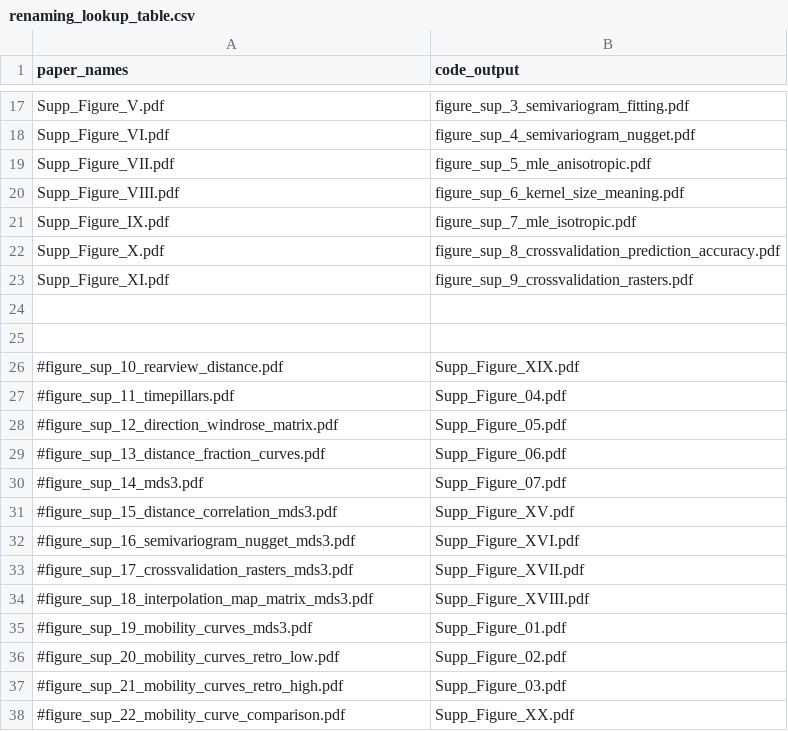
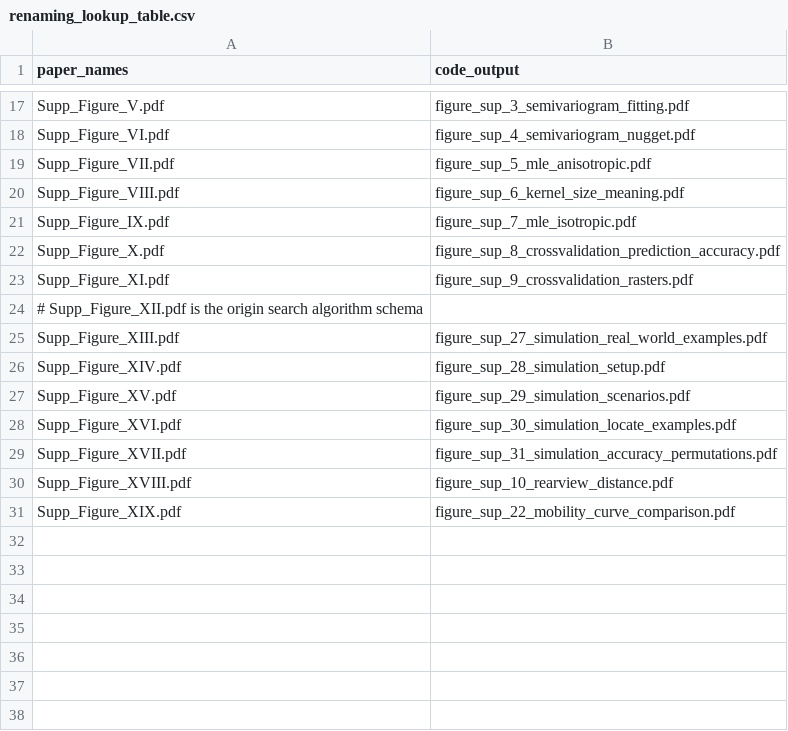
Before and after one commit to nevrome/mobest.analysis.2022, a CSV file: code/04_plot_scripts/paper/renaming_lookup_table.csv, drawn as a sheet; only a part is shown, gaps mark what is left out; removed rows and columns are numbered as before the commit, all else as after; the diff names each change by its address in the sheet, - before the commit and + after, or states it on an @@ line.

Commit message:
more!

```diff
--- a/code/04_plot_scripts/paper/renaming_lookup_table.csv
+++ b/code/04_plot_scripts/paper/renaming_lookup_table.csv
-A24 (paper_names): (empty)
+A24 (paper_names): # Supp_Figure_XII.pdf is the origin search algorithm schema
-row 25: (empty)
+row 25: Supp_Figure_XIII.pdf | figure_sup_27_simulation_real_world_examples.pdf
-row 26: #figure_sup_10_rearview_distance.pdf | Supp_Figure_XIX.pdf
-row 27: #figure_sup_11_timepillars.pdf | Supp_Figure_04.pdf
-row 28: #figure_sup_12_direction_windrose_matrix.pdf | Supp_Figure_05.pdf
-row 29: #figure_sup_13_distance_fraction_curves.pdf | Supp_Figure_06.pdf
-row 30: #figure_sup_14_mds3.pdf | Supp_Figure_07.pdf
-row 31: #figure_sup_15_distance_correlation_mds3.pdf | Supp_Figure_XV.pdf
-row 32: #figure_sup_16_semivariogram_nugget_mds3.pdf | Supp_Figure_XVI.pdf
-row 33: #figure_sup_17_crossvalidation_rasters_mds3.pdf | Supp_Figure_XVII.pdf
-row 34: #figure_sup_18_interpolation_map_matrix_mds3.pdf | Supp_Figure_XVIII.pdf
-row 35: #figure_sup_19_mobility_curves_mds3.pdf | Supp_Figure_01.pdf
-row 36: #figure_sup_20_mobility_curves_retro_low.pdf | Supp_Figure_02.pdf
-row 37: #figure_sup_21_mobility_curves_retro_high.pdf | Supp_Figure_03.pdf
-row 38: #figure_sup_22_mobility_curve_comparison.pdf | Supp_Figure_XX.pdf
+row 26: Supp_Figure_XIV.pdf | figure_sup_28_simulation_setup.pdf
+row 27: Supp_Figure_XV.pdf | figure_sup_29_simulation_scenarios.pdf
+row 28: Supp_Figure_XVI.pdf | figure_sup_30_simulation_locate_examples.pdf
+row 29: Supp_Figure_XVII.pdf | figure_sup_31_simulation_accuracy_permutations.pdf
+row 30: Supp_Figure_XVIII.pdf | figure_sup_10_rearview_distance.pdf
+row 31: Supp_Figure_XIX.pdf | figure_sup_22_mobility_curve_comparison.pdf
```
